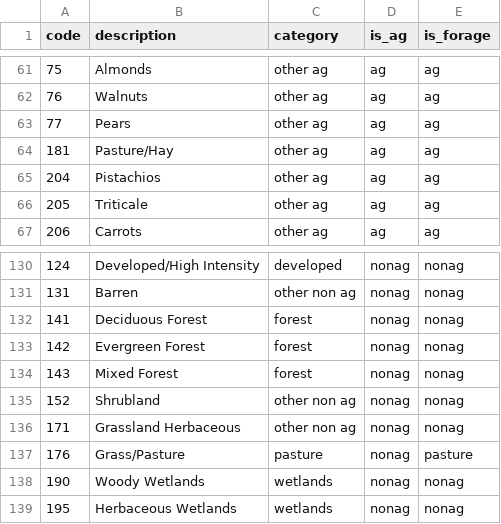
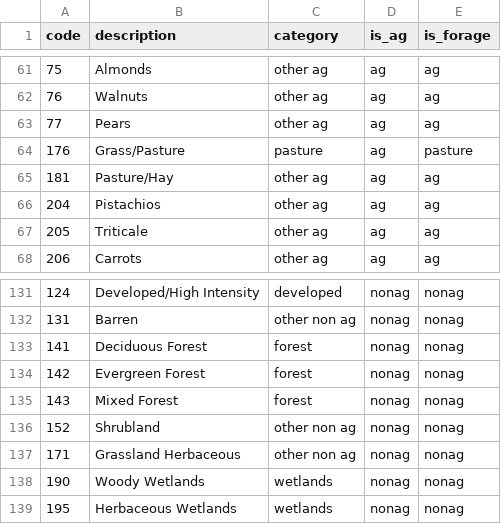
Before and after one commit to CNHLakes/beyond_land_use, a CSV file: data/cdl/cdl_key.csv, drawn as a sheet; only a part is shown, gaps mark what is left out; removed rows and columns are numbered as before the commit, all else as after; the diff names each change by its address in the sheet, - before the commit and + after, or states it on an @@ line.

Commit message:
include pasture in cdl total ag

```diff
--- a/data/cdl/cdl_key.csv
+++ b/data/cdl/cdl_key.csv
+row 64: 176 | Grass/Pasture | pasture | ag | pasture
-row 137: 176 | Grass/Pasture | pasture | nonag | pasture
```
Also changed, not shown: 4 other files.
